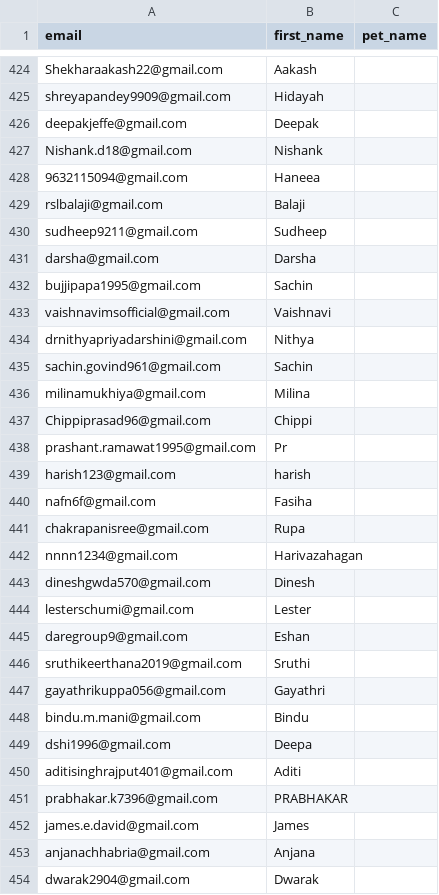
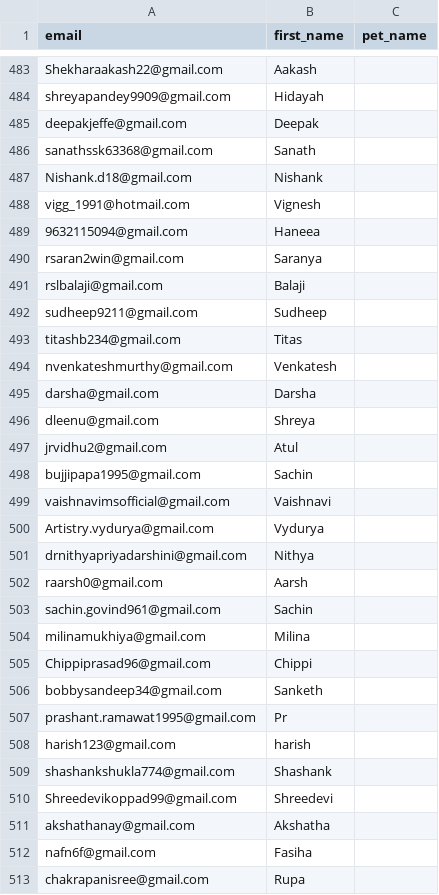
Before and after one commit to utkarshlovespets/clinic-pn-automation, a CSV file: data/cohorts/vaccination_due.csv, drawn as a sheet; only a part is shown, gaps mark what is left out; the shorter side is filled out with more unchanged rows; the diff covers the shown part only; the diff names each change by its address in the sheet, - before the commit and + after, or states it on an @@ line.

```diff
--- a/data/cohorts/vaccination_due.csv
+++ b/data/cohorts/vaccination_due.csv
+row 486: sanathssk63368@gmail.com | Sanath
+row 488: vigg_1991@hotmail.com | Vignesh
+row 490: rsaran2win@gmail.com | Saranya
+row 493: titashb234@gmail.com | Titas
+row 494: nvenkateshmurthy@gmail.com | Venkatesh
+row 496: dleenu@gmail.com | Shreya
+row 497: jrvidhu2@gmail.com | Atul
+row 500: Artistry.vydurya@gmail.com | Vydurya
+row 502: raarsh0@gmail.com | Aarsh
+row 506: bobbysandeep34@gmail.com | Sanketh
+row 509: shashankshukla774@gmail.com | Shashank
+row 510: Shreedevikoppad99@gmail.com | Shreedevi
+row 511: akshathanay@gmail.com | Akshatha
```
Also changed, not shown: 86 added rows and 2 edited cells elsewhere in this file, data/cohorts/all_kalyan_nagar.csv, data/cohorts/all_kr_puram.csv, 14 other files.
